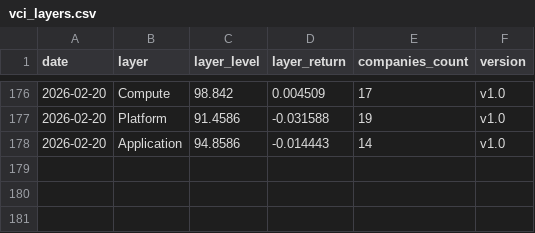
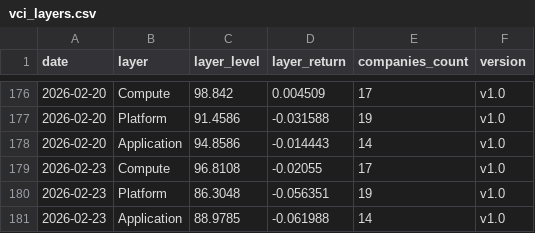
Before and after one commit to cleartake/web, a CSV file: data/vci_layers.csv, drawn as a sheet; only a part is shown, gaps mark what is left out.

```diff
--- a/data/vci_layers.csv
+++ b/data/vci_layers.csv
@@ -178 +178,4 @@ date,layer,layer_level,layer_return,companies_count,version
 2026-02-20,Application,94.8586,-0.014443,14,v1.0
+2026-02-23,Compute,96.8108,-0.02055,17,v1.0
+2026-02-23,Platform,86.3048,-0.056351,19,v1.0
+2026-02-23,Application,88.9785,-0.061988,14,v1.0
```
Also changed, not shown: data/ai_concentration_index.csv, data/bubble_index.csv, 8 other files.
